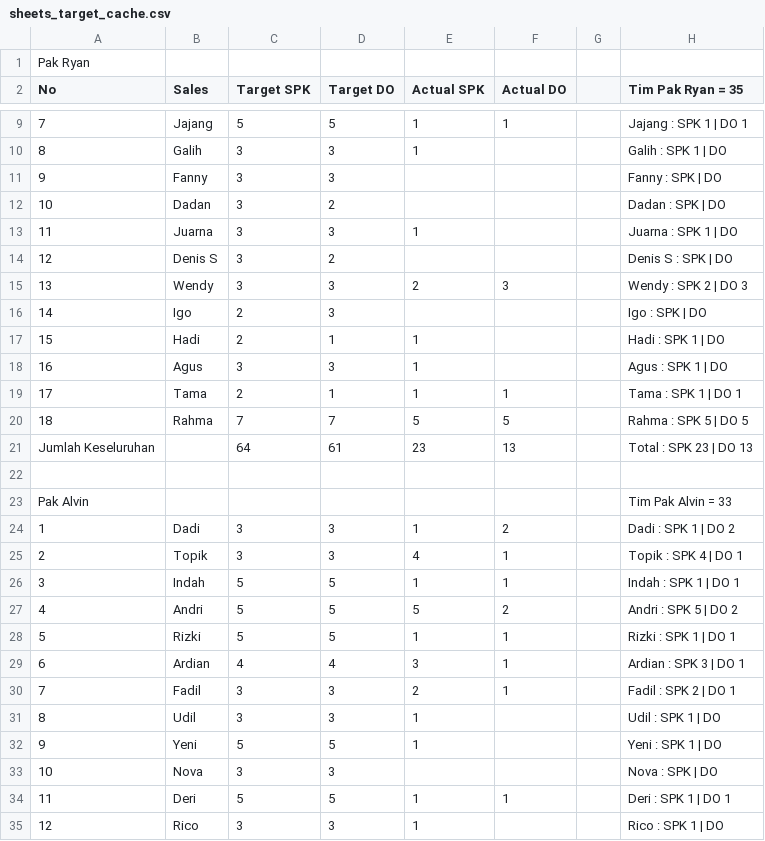
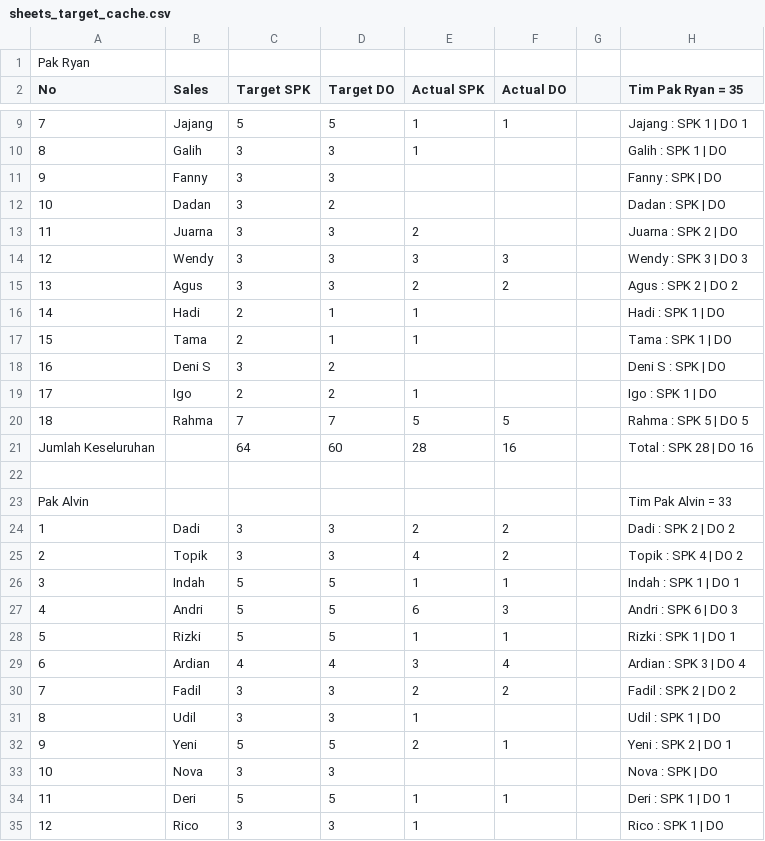
Before and after one commit to IbanYeager/sales-force, a CSV file: storage/sheets_target_cache.csv, drawn as a sheet; only a part is shown, gaps mark what is left out; the diff covers the shown part only.

```diff
--- a/storage/sheets_target_cache.csv
+++ b/storage/sheets_target_cache.csv
@@ -12,22 +12,22 @@ No,Sales,Target SPK,Target DO,Actual SPK,Actual DO,,Tim Pak Ryan = 35
 10,Dadan,3,2,,,,Dadan : SPK  | DO
-11,Juarna,3,3,1,,,Juarna : SPK 1 | DO
-12,Denis S,3,2,,,,Denis S : SPK  | DO
-13,Wendy,3,3,2,3,,Wendy : SPK 2 | DO 3
-14,Igo,2,3,,,,Igo : SPK  | DO
-15,Hadi,2,1,1,,,Hadi : SPK 1 | DO
-16,Agus,3,3,1,,,Agus : SPK 1 | DO
-17,Tama,2,1,1,1,,Tama : SPK 1 | DO 1
+11,Juarna,3,3,2,,,Juarna : SPK 2 | DO
+12,Wendy,3,3,3,3,,Wendy : SPK 3 | DO 3
+13,Agus,3,3,2,2,,Agus : SPK 2 | DO 2
+14,Hadi,2,1,1,,,Hadi : SPK 1 | DO
+15,Tama,2,1,1,,,Tama : SPK 1 | DO
+16,Deni S,3,2,,,,Deni S : SPK  | DO
+17,Igo,2,2,1,,,Igo : SPK 1 | DO
 18,Rahma,7,7,5,5,,Rahma : SPK 5 | DO 5
-Jumlah Keseluruhan,,64,61,23,13,,Total : SPK 23 | DO 13
+Jumlah Keseluruhan,,64,60,28,16,,Total : SPK 28 | DO 16
 ,,,,,,,
 Pak Alvin,,,,,,,Tim Pak Alvin = 33
-1,Dadi,3,3,1,2,,Dadi : SPK 1 | DO 2
-2,Topik,3,3,4,1,,Topik : SPK 4 | DO 1
+1,Dadi,3,3,2,2,,Dadi : SPK 2 | DO 2
+2,Topik,3,3,4,2,,Topik : SPK 4 | DO 2
 3,Indah,5,5,1,1,,Indah : SPK 1 | DO 1
-4,Andri,5,5,5,2,,Andri : SPK 5 | DO 2
+4,Andri,5,5,6,3,,Andri : SPK 6 | DO 3
 5,Rizki,5,5,1,1,,Rizki : SPK 1 | DO 1
-6,Ardian,4,4,3,1,,Ardian : SPK 3 | DO 1
-7,Fadil,3,3,2,1,,Fadil : SPK 2 | DO 1
+6,Ardian,4,4,3,4,,Ardian : SPK 3 | DO 4
+7,Fadil,3,3,2,2,,Fadil : SPK 2 | DO 2
 8,Udil,3,3,1,,,Udil : SPK 1 | DO
-9,Yeni,5,5,1,,,Yeni : SPK 1 | DO
+9,Yeni,5,5,2,1,,Yeni : SPK 2 | DO 1
 10,Nova,3,3,,,,Nova : SPK  | DO
```
Also changed, not shown: 4 added rows, 2 removed rows and 33 edited cells elsewhere in this file, 31 other files.
